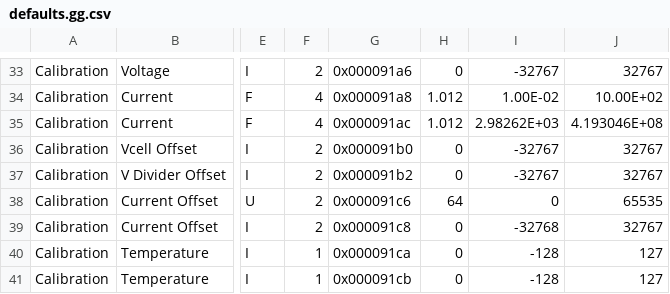
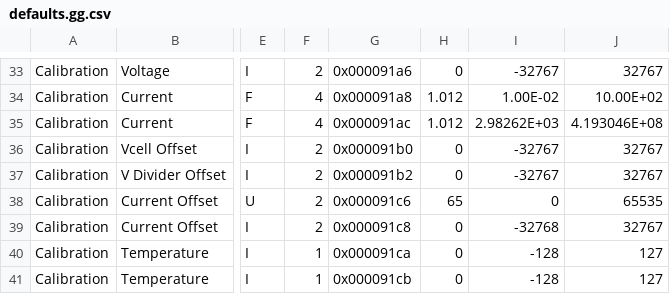
Before and after one commit to RIT-EVT/BMS, a CSV file: tools/bqsettings/defaults.gg.csv, drawn as a sheet; only a part is shown, gaps mark what is left out; the diff names each change by its address in the sheet, - before the commit and + after, or states it on an @@ line.

```diff
--- a/tools/bqsettings/defaults.gg.csv
+++ b/tools/bqsettings/defaults.gg.csv
-H38: 64
+H38: 65
```
Also changed, not shown: 2 other files.
